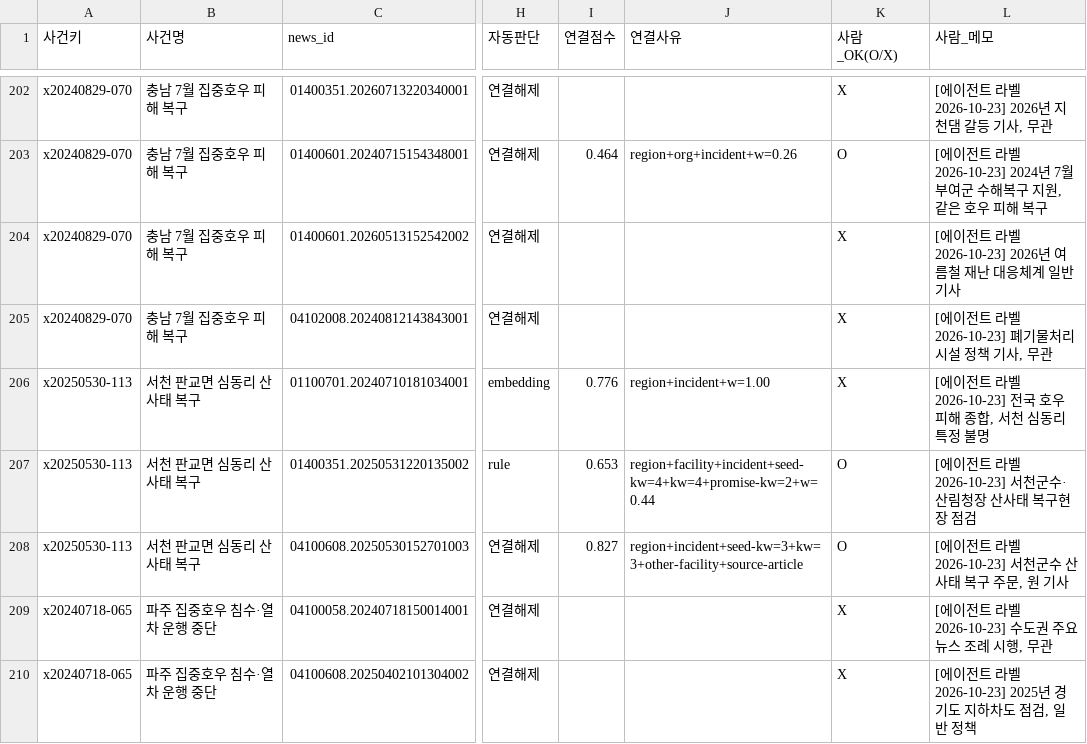
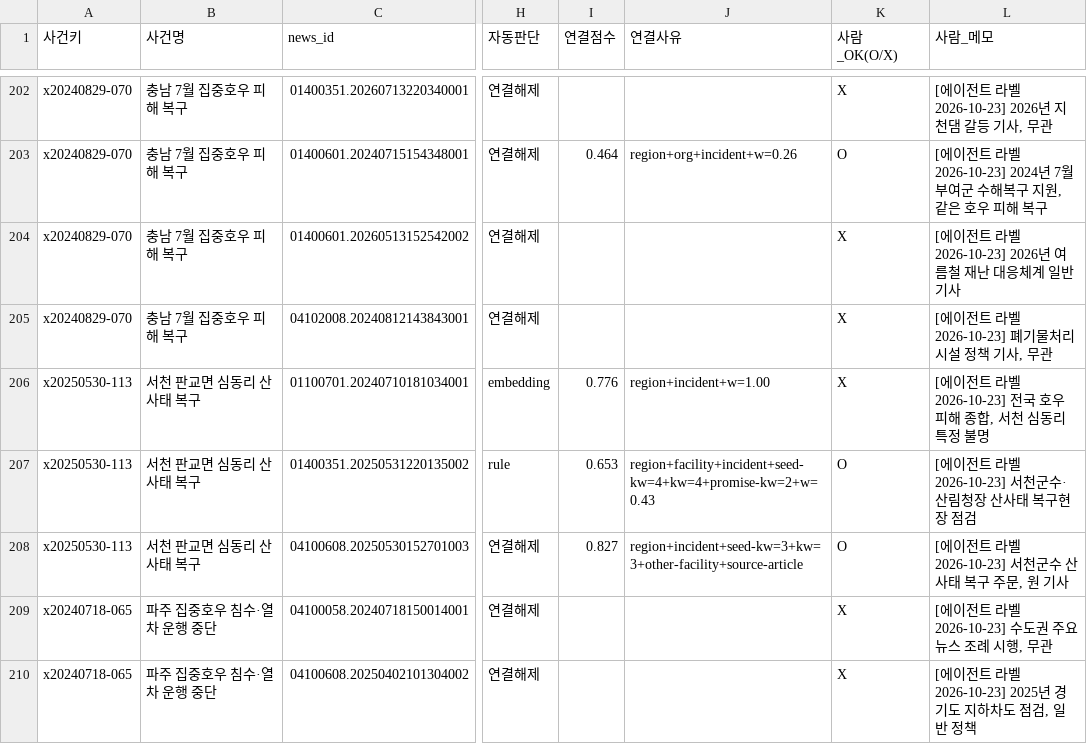
Before and after one commit to LH-GWAN/migyeol, a CSV file: backend/gold/cluster_sample.csv, drawn as a sheet; only a part is shown, gaps mark what is left out; the diff covers the shown part only; the diff names each change by its address in the sheet, - before the commit and + after, or states it on an @@ line.

```diff
--- a/backend/gold/cluster_sample.csv
+++ b/backend/gold/cluster_sample.csv
-J207 (연결사유): region+facility+incident+seed-kw=4+kw=4+promise-kw=2+w=0.44
+J207 (연결사유): region+facility+incident+seed-kw=4+kw=4+promise-kw=2+w=0.43
```
Also changed, not shown: 84 edited cells elsewhere in this file, backend/gold/experiment_labels.csv, backend/gold/org_sample.csv, 7 other files.
